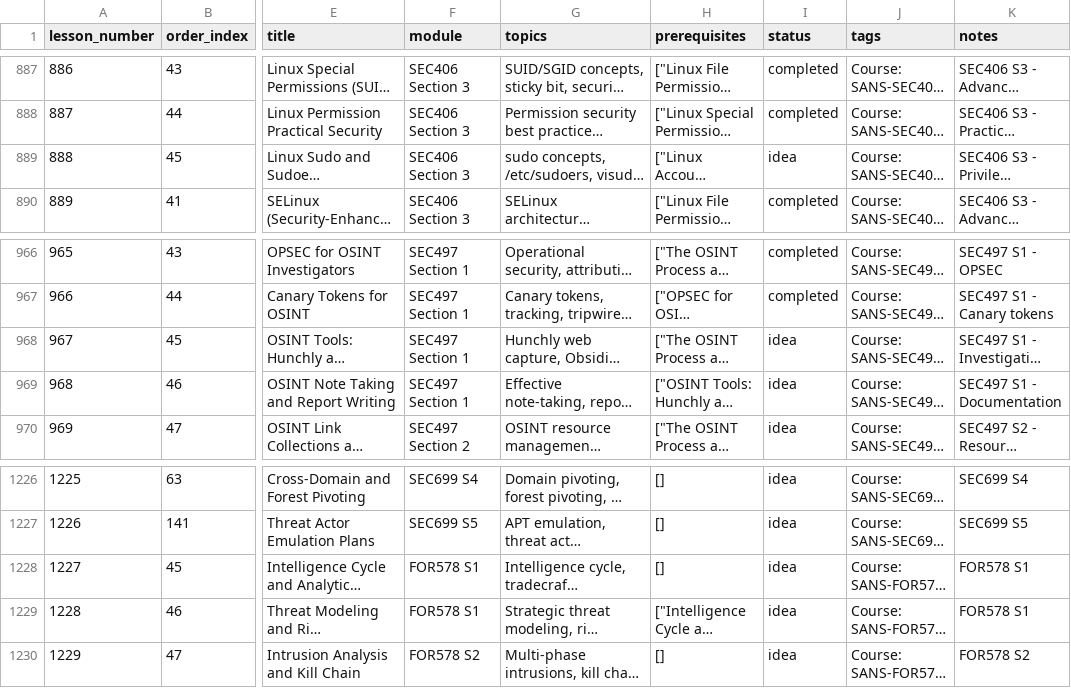
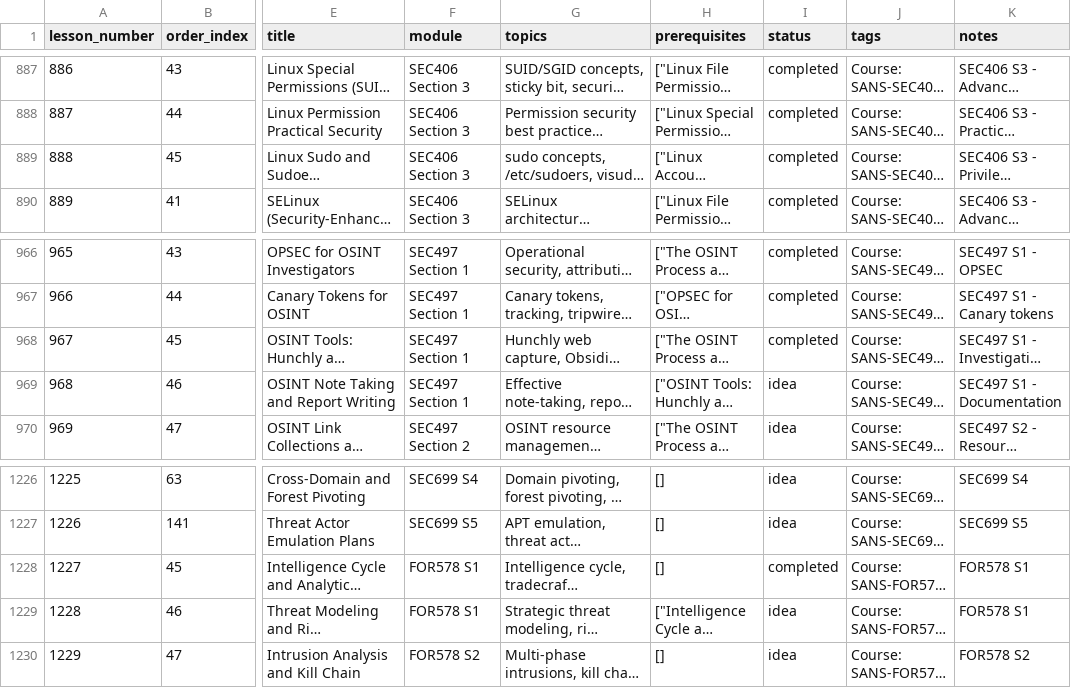
Before and after one commit to hasamba/cyberlearn, a CSV file: lesson_ideas.csv, drawn as a sheet; only a part is shown, gaps mark what is left out; long unchanged cells end in …; the diff covers the shown part only; the diff names each change by its address in the sheet, - before the commit and + after, or states it on an @@ line.

```diff
--- a/lesson_ideas.csv
+++ b/lesson_ideas.csv
-I889 (status): idea
+I889 (status): completed
-I968 (status): idea
+I968 (status): completed
-I1228 (status): idea
+I1228 (status): completed
```
Also changed, not shown: 17 edited cells elsewhere in this file, 21 other files.
